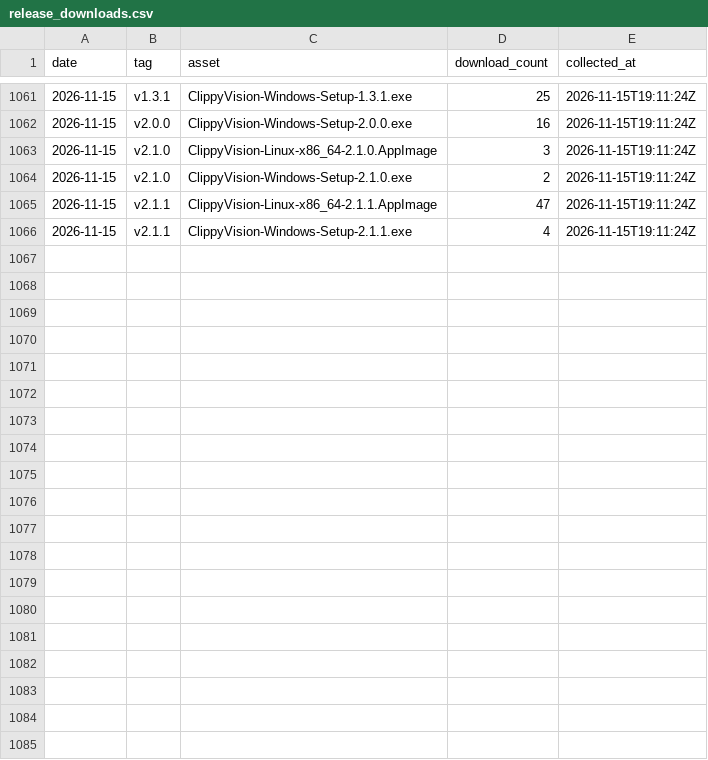
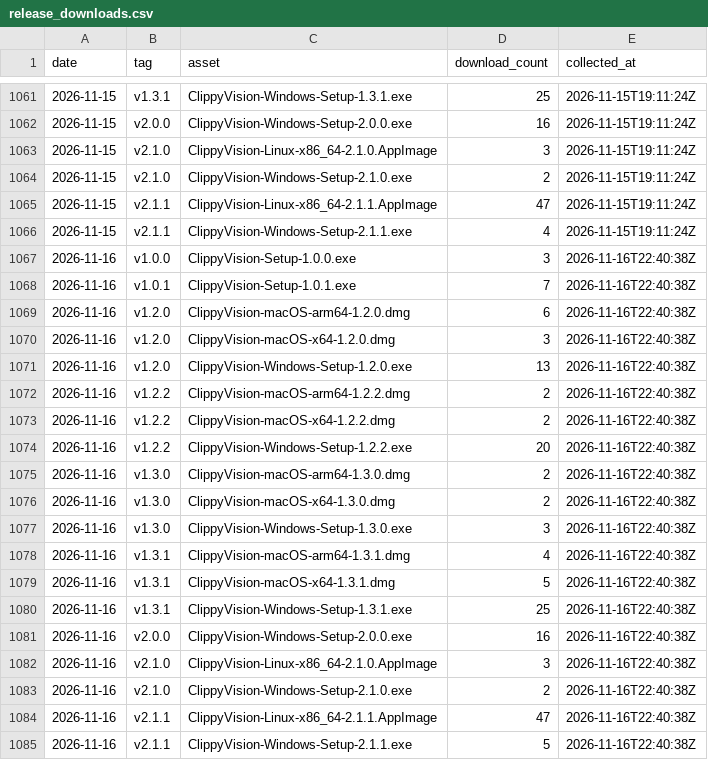
Before and after one commit to protocorn/clippy-vision, a CSV file: stats/github-traffic/release_downloads.csv, drawn as a sheet; only a part is shown, gaps mark what is left out; the diff names each change by its address in the sheet, - before the commit and + after, or states it on an @@ line.

```diff
--- a/stats/github-traffic/release_downloads.csv
+++ b/stats/github-traffic/release_downloads.csv
+row 1067: 2026-11-16 | v1.0.0 | ClippyVision-Setup-1.0.0.exe | 3 | 2026-11-16T22:40:38Z
+row 1068: 2026-11-16 | v1.0.1 | ClippyVision-Setup-1.0.1.exe | 7 | 2026-11-16T22:40:38Z
+row 1069: 2026-11-16 | v1.2.0 | ClippyVision-macOS-arm64-1.2.0.dmg | 6 | 2026-11-16T22:40:38Z
+row 1070: 2026-11-16 | v1.2.0 | ClippyVision-macOS-x64-1.2.0.dmg | 3 | 2026-11-16T22:40:38Z
+row 1071: 2026-11-16 | v1.2.0 | ClippyVision-Windows-Setup-1.2.0.exe | 13 | 2026-11-16T22:40:38Z
+row 1072: 2026-11-16 | v1.2.2 | ClippyVision-macOS-arm64-1.2.2.dmg | 2 | 2026-11-16T22:40:38Z
+row 1073: 2026-11-16 | v1.2.2 | ClippyVision-macOS-x64-1.2.2.dmg | 2 | 2026-11-16T22:40:38Z
+row 1074: 2026-11-16 | v1.2.2 | ClippyVision-Windows-Setup-1.2.2.exe | 20 | 2026-11-16T22:40:38Z
+row 1075: 2026-11-16 | v1.3.0 | ClippyVision-macOS-arm64-1.3.0.dmg | 2 | 2026-11-16T22:40:38Z
+row 1076: 2026-11-16 | v1.3.0 | ClippyVision-macOS-x64-1.3.0.dmg | 2 | 2026-11-16T22:40:38Z
+row 1077: 2026-11-16 | v1.3.0 | ClippyVision-Windows-Setup-1.3.0.exe | 3 | 2026-11-16T22:40:38Z
+row 1078: 2026-11-16 | v1.3.1 | ClippyVision-macOS-arm64-1.3.1.dmg | 4 | 2026-11-16T22:40:38Z
+row 1079: 2026-11-16 | v1.3.1 | ClippyVision-macOS-x64-1.3.1.dmg | 5 | 2026-11-16T22:40:38Z
+row 1080: 2026-11-16 | v1.3.1 | ClippyVision-Windows-Setup-1.3.1.exe | 25 | 2026-11-16T22:40:38Z
+row 1081: 2026-11-16 | v2.0.0 | ClippyVision-Windows-Setup-2.0.0.exe | 16 | 2026-11-16T22:40:38Z
+row 1082: 2026-11-16 | v2.1.0 | ClippyVision-Linux-x86_64-2.1.0.AppImage | 3 | 2026-11-16T22:40:38Z
+row 1083: 2026-11-16 | v2.1.0 | ClippyVision-Windows-Setup-2.1.0.exe | 2 | 2026-11-16T22:40:38Z
+row 1084: 2026-11-16 | v2.1.1 | ClippyVision-Linux-x86_64-2.1.1.AppImage | 47 | 2026-11-16T22:40:38Z
+row 1085: 2026-11-16 | v2.1.1 | ClippyVision-Windows-Setup-2.1.1.exe | 5 | 2026-11-16T22:40:38Z
```
Also changed, not shown: stats/github-traffic/clones_daily.csv, stats/github-traffic/popular_paths.csv, 3 other files.
